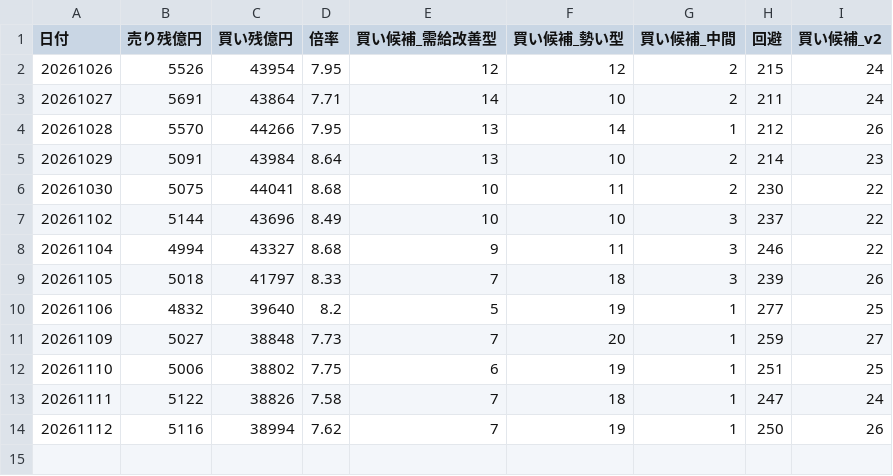
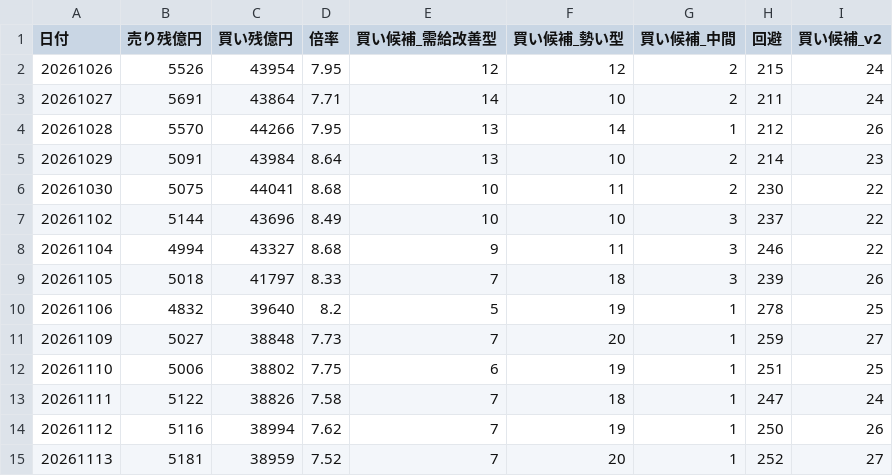
Before and after one commit to max07min-beep/stock-screener, a CSV file: history/summary_log.csv, drawn as a sheet.

```diff
--- a/history/summary_log.csv
+++ b/history/summary_log.csv
@@ -9,3 +9,3 @@
 20261105,5018,41797,8.33,7,18,3,239,26
-20261106,4832,39640,8.2,5,19,1,277,25
+20261106,4832,39640,8.2,5,19,1,278,25
 20261109,5027,38848,7.73,7,20,1,259,27
@@ -14 +14,2 @@
 20261112,5116,38994,7.62,7,19,1,250,26
+20261113,5181,38959,7.52,7,20,1,252,27
```
Also changed, not shown: history/forward_summary.csv, history/forward_summary_v2.csv, 19 other files.
